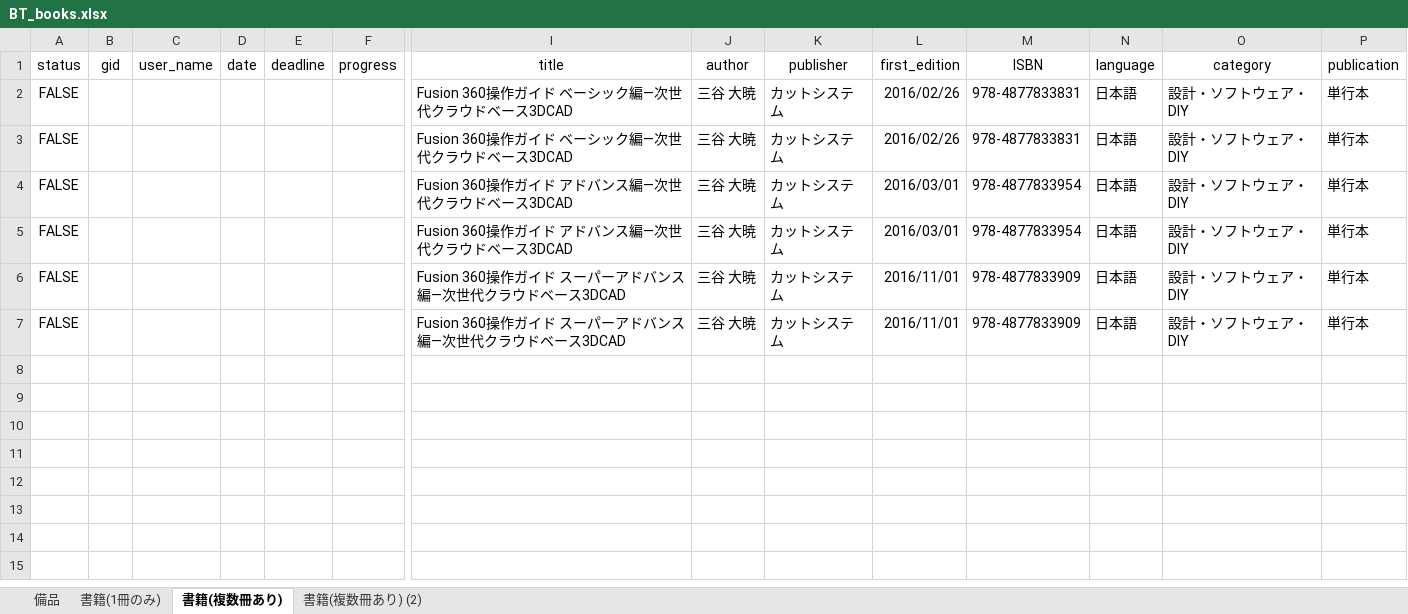
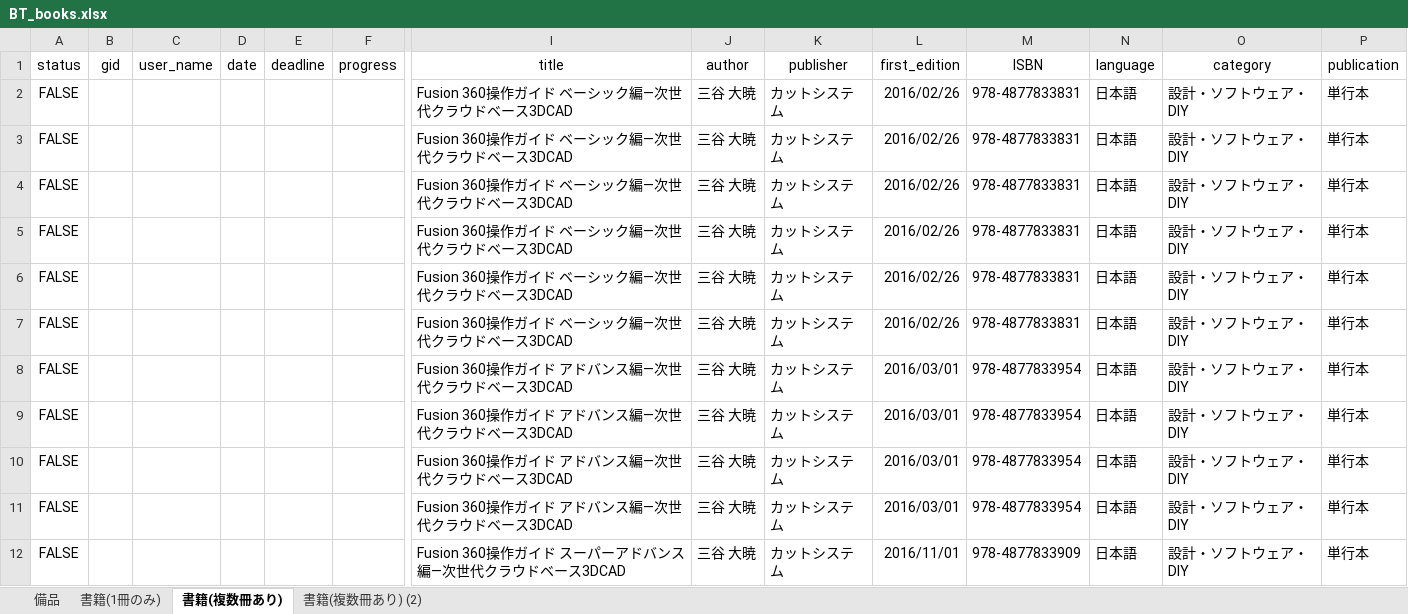
Before and after one commit to ryojimo/node_Book, an Excel workbook: data/BT_books.xlsx, sheet 書籍(複数冊あり), drawn as a sheet; only a part is shown, gaps mark what is left out; the shorter side is filled out with more unchanged rows; values as stored, in another font and other column widths than the file's, no borders; rows hold the shown columns only; the diff names each change by its address in the sheet, - before the commit and + after, or states it on an @@ line.

Commit message:
upadate *.xlsx, and *.csv.

```diff
--- a/data/BT_books.xlsx (sheet 書籍(複数冊あり))
+++ b/data/BT_books.xlsx (sheet 書籍(複数冊あり))
+row 4: FALSE |  |  |  |  |  | Fusion 360操作ガイド ベーシック編―次世代クラウドベース3DCAD | 三谷 大暁 | カットシステム | 2016/02/26 | 978-4877833831 | 日本語 | 設計・ソフトウェア・DIY | 単行本
+row 5: FALSE |  |  |  |  |  | Fusion 360操作ガイド ベーシック編―次世代クラウドベース3DCAD | 三谷 大暁 | カットシステム | 2016/02/26 | 978-4877833831 | 日本語 | 設計・ソフトウェア・DIY | 単行本
+row 6: FALSE |  |  |  |  |  | Fusion 360操作ガイド ベーシック編―次世代クラウドベース3DCAD | 三谷 大暁 | カットシステム | 2016/02/26 | 978-4877833831 | 日本語 | 設計・ソフトウェア・DIY | 単行本
+row 7: FALSE |  |  |  |  |  | Fusion 360操作ガイド ベーシック編―次世代クラウドベース3DCAD | 三谷 大暁 | カットシステム | 2016/02/26 | 978-4877833831 | 日本語 | 設計・ソフトウェア・DIY | 単行本
+row 8: FALSE |  |  |  |  |  | Fusion 360操作ガイド アドバンス編―次世代クラウドベース3DCAD | 三谷 大暁 | カットシステム | 2016/03/01 | 978-4877833954 | 日本語 | 設計・ソフトウェア・DIY | 単行本
+row 9: FALSE |  |  |  |  |  | Fusion 360操作ガイド アドバンス編―次世代クラウドベース3DCAD | 三谷 大暁 | カットシステム | 2016/03/01 | 978-4877833954 | 日本語 | 設計・ソフトウェア・DIY | 単行本
```
Also changed, not shown: 1 other file.
